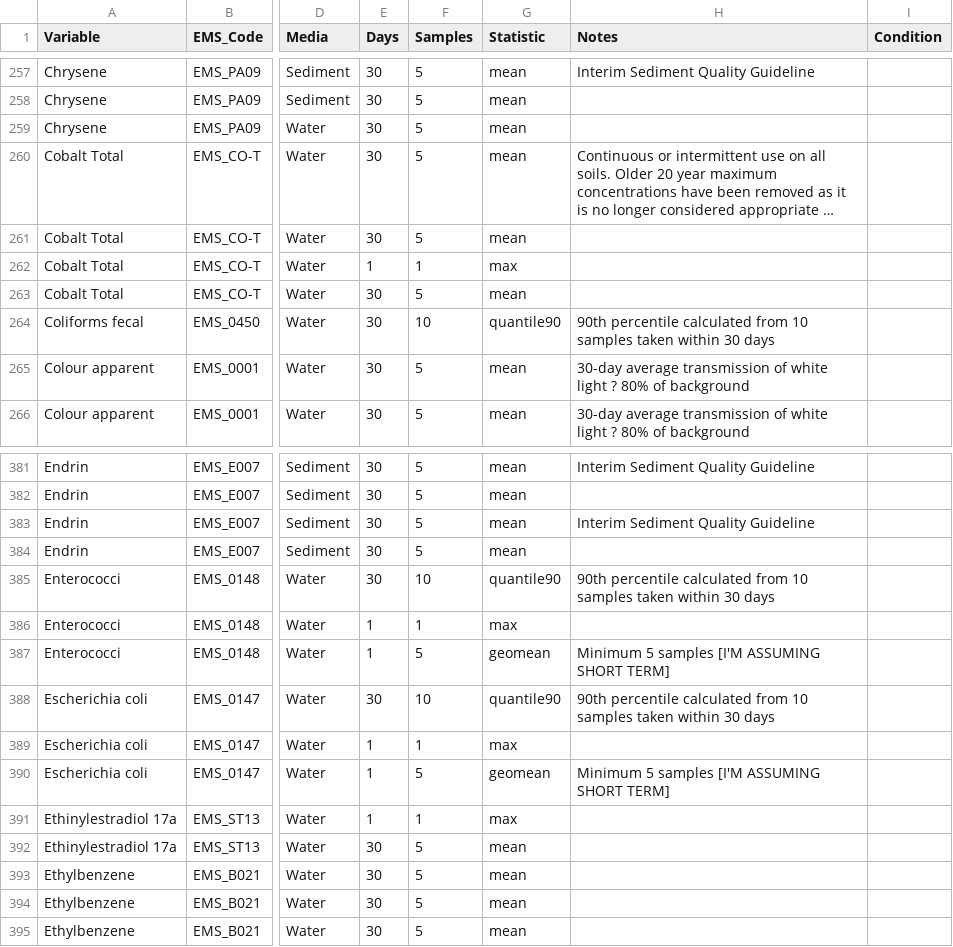
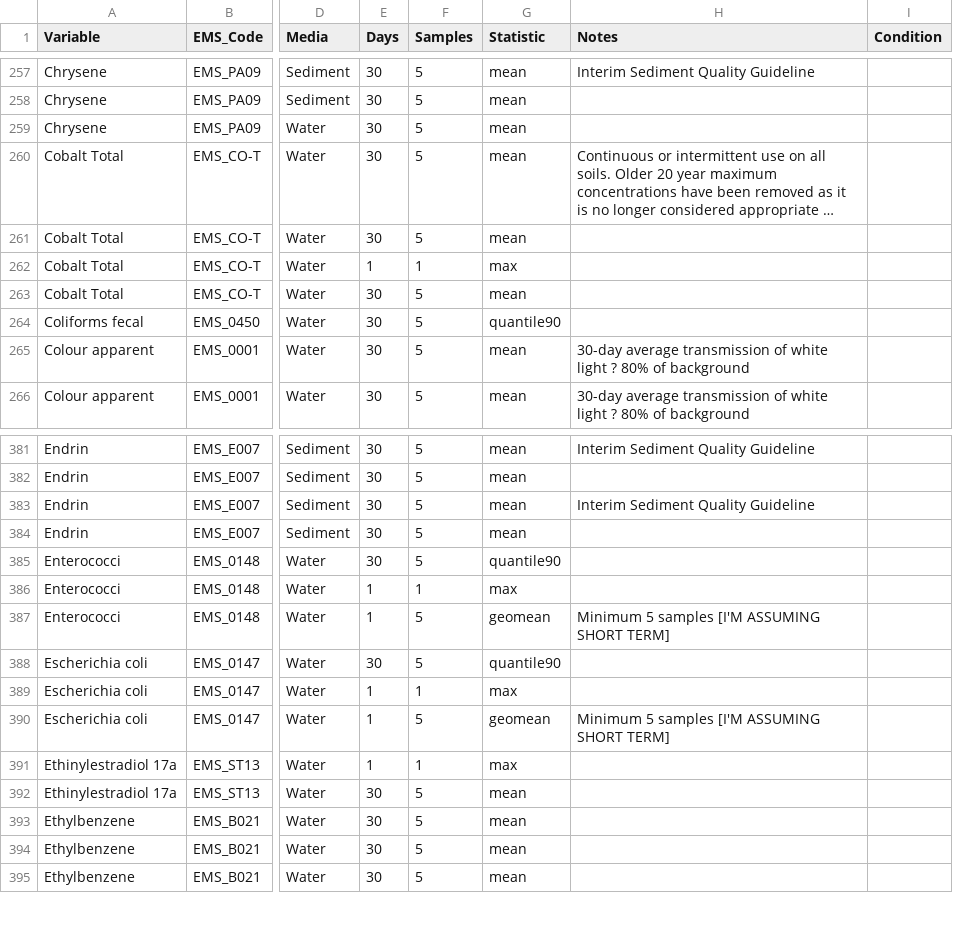
Before and after one commit to bcgov/wqg_data, a CSV file: all_wqgs.csv, drawn as a sheet; only a part is shown, gaps mark what is left out; long unchanged cells end in …; the diff names each change by its address in the sheet, - before the commit and + after, or states it on an @@ line.

Commit message:
replace incorrect samples 10 with 5 (#35)

```diff
--- a/all_wqgs.csv
+++ b/all_wqgs.csv
-F264 (Samples): 10
+F264 (Samples): 5
-H264 (Notes): 90th percentile calculated from 10 samples taken within 30 days
+H264 (Notes): (empty)
-F385 (Samples): 10
+F385 (Samples): 5
-H385 (Notes): 90th percentile calculated from 10 samples taken within 30 days
+H385 (Notes): (empty)
-F388 (Samples): 10
+F388 (Samples): 5
-H388 (Notes): 90th percentile calculated from 10 samples taken within 30 days
+H388 (Notes): (empty)
```
Also changed, not shown: 1 other file.
